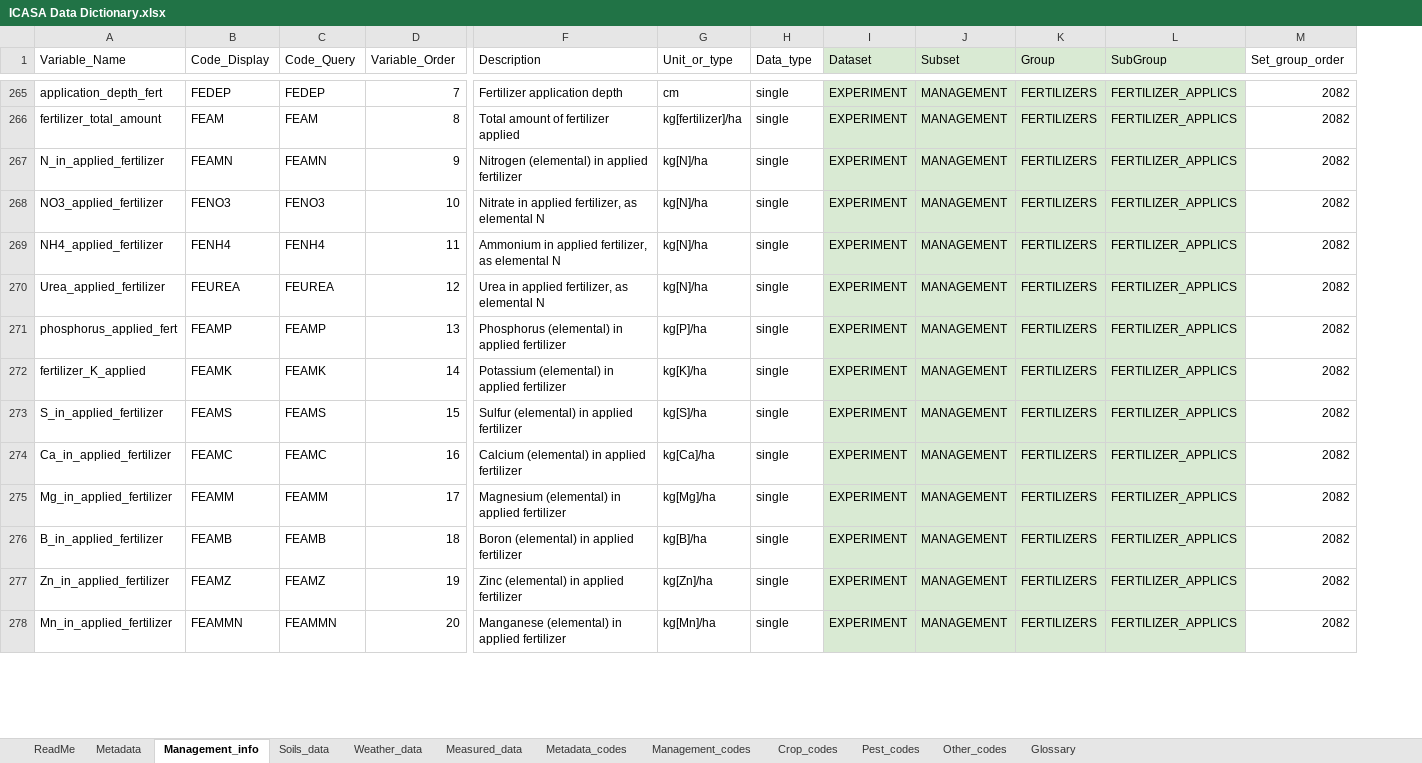
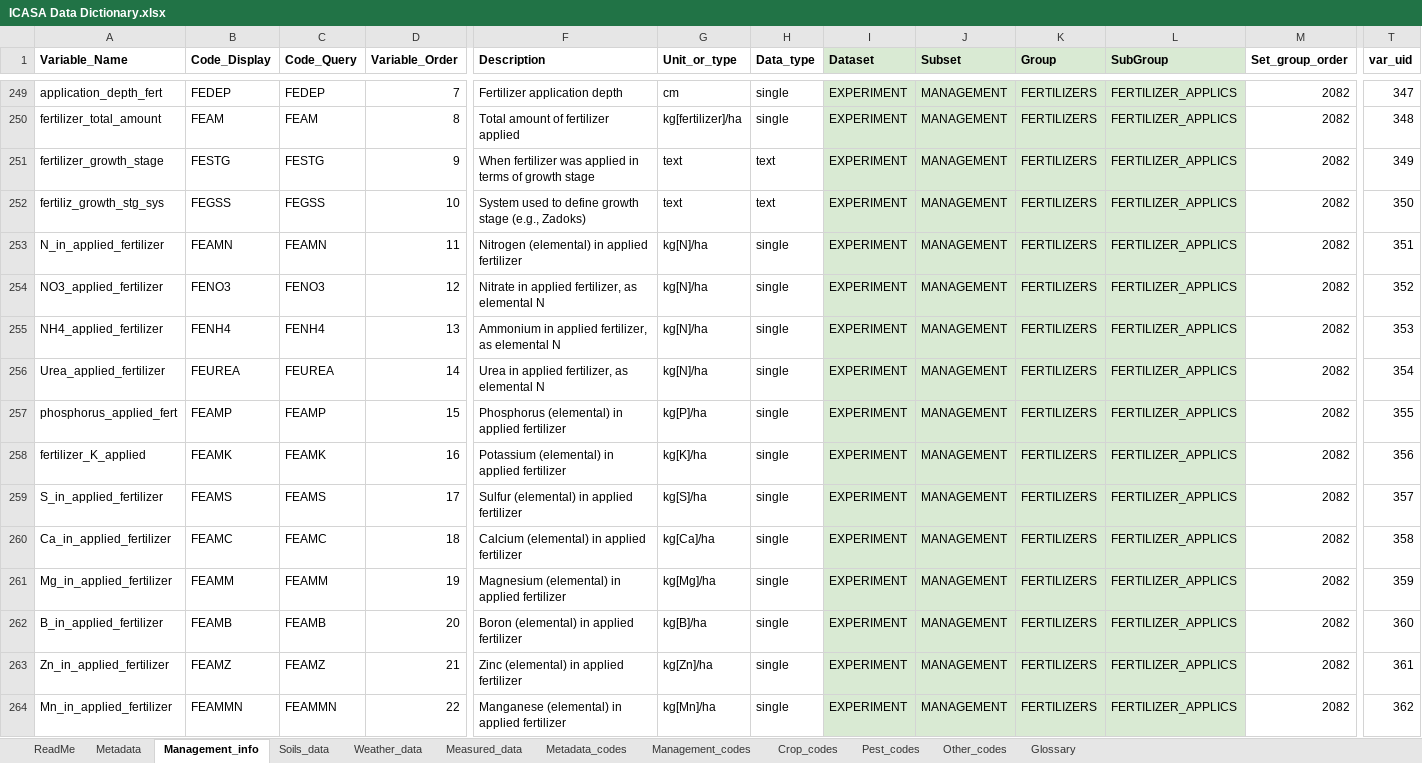
Before and after one commit to GerritHoogenboom/ICASA-Dictionary, an Excel workbook: ICASA Data Dictionary.xlsx, sheet Management_info, drawn as a sheet; only a part is shown, gaps mark what is left out; values as stored, in another font and other column widths than the file's, no borders; addresses are those after the commit; rows hold the shown columns only; the diff covers the shown part only; the diff names each change by its address in the sheet, - before the commit and + after, or states it on an @@ line.

```diff
--- a/ICASA Data Dictionary.xlsx (sheet Management_info)
+++ b/ICASA Data Dictionary.xlsx (sheet Management_info)
+column T (var_uid), rows 249-250: 347 | 348; rows 253-264: 351 | 352 | 353 | 354 | 355 | 356 | 357 | 358 | 359 | 360 | 361 | 362
-A1:M1 bold: off
+A1:M1 bold: on
+row 251: fertilizer_growth_stage | FESTG | FESTG | 9 | When fertilizer was applied in terms of growth stage | text | text | EXPERIMENT | MANAGEMENT | FERTILIZERS | FERTILIZER_APPLICS | 2082 | 349
+row 252: fertiliz_growth_stg_sys | FEGSS | FEGSS | 10 | System used to define growth stage (e.g., Zadoks) | text | text | EXPERIMENT | MANAGEMENT | FERTILIZERS | FERTILIZER_APPLICS | 2082 | 350
-D253 (Variable_Order): 9
+D253 (Variable_Order): 11
-D254 (Variable_Order): 10
+D254 (Variable_Order): 12
-D255 (Variable_Order): 11
+D255 (Variable_Order): 13
-D256 (Variable_Order): 12
+D256 (Variable_Order): 14
-D257 (Variable_Order): 13
+D257 (Variable_Order): 15
-D258 (Variable_Order): 14
+D258 (Variable_Order): 16
-D259 (Variable_Order): 15
+D259 (Variable_Order): 17
-D260 (Variable_Order): 16
+D260 (Variable_Order): 18
-D261 (Variable_Order): 17
+D261 (Variable_Order): 19
-D262 (Variable_Order): 18
+D262 (Variable_Order): 20
-D263 (Variable_Order): 19
+D263 (Variable_Order): 21
-D264 (Variable_Order): 20
+D264 (Variable_Order): 22
```
Also changed, not shown: 29 added rows, 50 removed rows, 3 moved rows, 115 edited cells and cell formats elsewhere in this sheet, sheet Measured_data, sheet Metadata, sheet Weather_data, sheet Soils_data, sheet Crop_codes, sheet Management_codes, 3 more sheets, formulas that keep their value, 12 other files.
